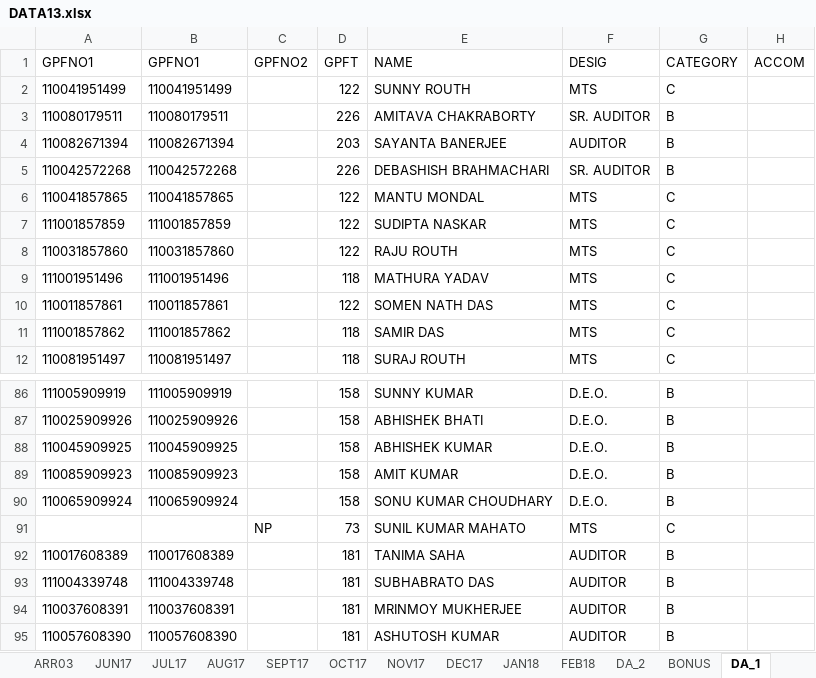
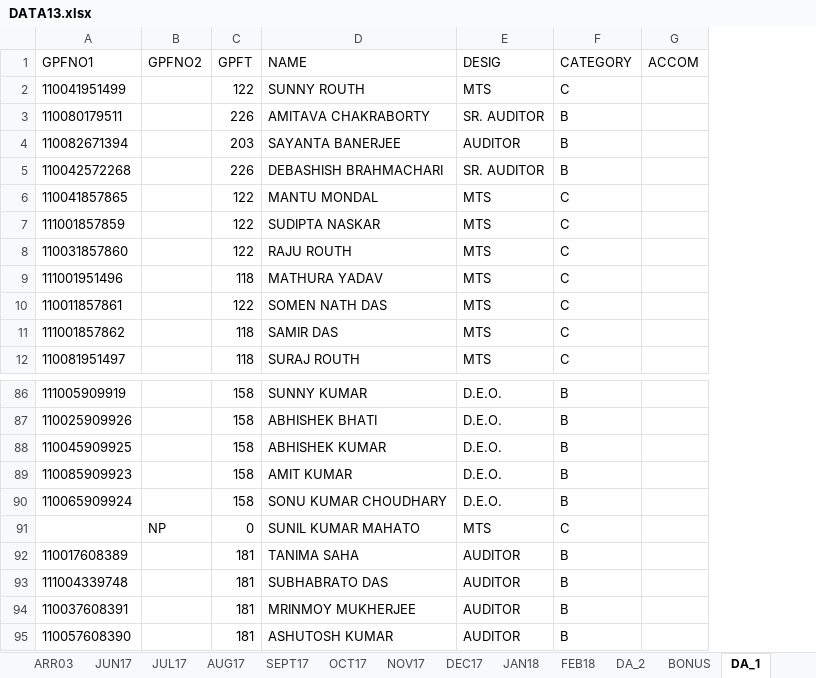
Before and after one commit to sda07/It201718, an Excel workbook: DATA13.xlsx, sheet DA_1, drawn as a sheet; only a part is shown, gaps mark what is left out; values as stored, in another font and other column widths than the file's, no borders; removed rows and columns are numbered as before the commit, all else as after; the diff names each change by its address in the sheet, - before the commit and + after, or states it on an @@ line.

```diff
--- a/DATA13.xlsx (sheet DA_1)
+++ b/DATA13.xlsx (sheet DA_1)
-column B (GPFNO1), rows 2-12: 110041951499 | 110080179511 | 110082671394 | 110042572268 | 110041857865 | 111001857859 | 110031857860 | 111001951496 | 110011857861 | 111001857862 | 110081951497; rows 86-95: 111005909919 | 110025909926 | 110045909925 | 110085909923 | 110065909924 |  | 110017608389 | 111004339748 | 110037608391 | 110057608390
-C91 (GPFT): 73
+C91 (GPFT): 0
```
Also changed, not shown: sheet FEB18, sheet ARR01, sheet SEPT17, sheet NOV17, sheet OCT17, sheet DEC17, 3 more sheets, hidden cells, 1 other file.
